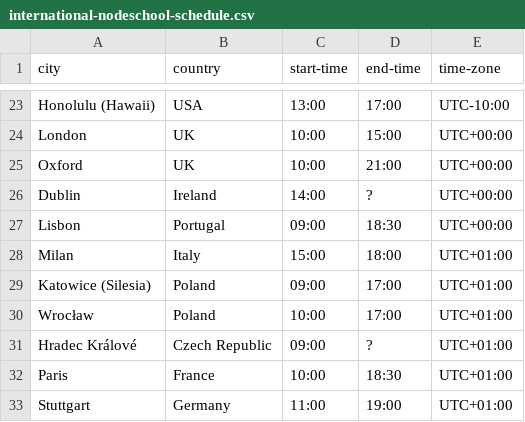
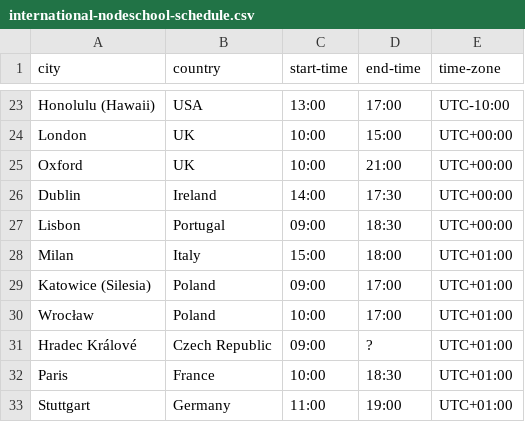
Before and after one commit to nodeschool/international-day, a CSV file: international-nodeschool-schedule.csv, drawn as a sheet; only a part is shown, gaps mark what is left out.

Commit message:
updated dublin

```diff
--- a/international-nodeschool-schedule.csv
+++ b/international-nodeschool-schedule.csv
@@ -25,3 +25,3 @@ London,UK,10:00,15:00,UTC+00:00
 Oxford,UK,10:00,21:00,UTC+00:00
-Dublin,Ireland,14:00,?,UTC+00:00
+Dublin,Ireland,14:00,17:30,UTC+00:00
 Lisbon,Portugal,09:00,18:30,UTC+00:00
```
